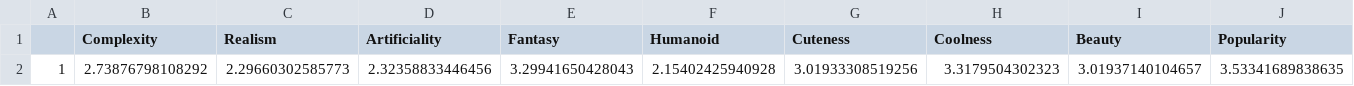
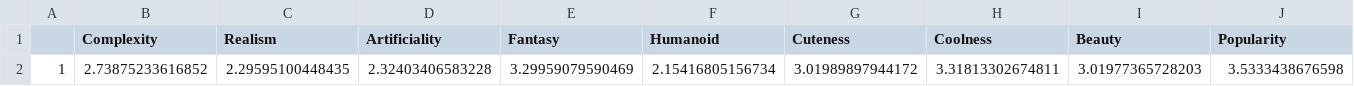
Before and after one commit to MousaThe14/RatePokemonData, a CSV file: GlobalAverages.csv, drawn as a sheet; removed rows and columns are numbered as before the commit, all else as after; the diff names each change by its address in the sheet, - before the commit and + after, or states it on an @@ line.

```diff
--- a/GlobalAverages.csv
+++ b/GlobalAverages.csv
-row 2: 1 | 2.73876798108292 | 2.29660302585773 | 2.32358833446456 | 3.29941650428043 | 2.15402425940928 | 3.01933308519256 | 3.3179504302323 | 3.01937140104657 | 3.53341689838635
+row 2: 1 | 2.73875233616852 | 2.29595100448435 | 2.32403406583228 | 3.29959079590469 | 2.15416805156734 | 3.01989897944172 | 3.31813302674811 | 3.01977365728203 | 3.5333438676598
```
Also changed, not shown: GlobalAverage-Gen.csv, GlobalAverage-Region.csv, 6 other files.
